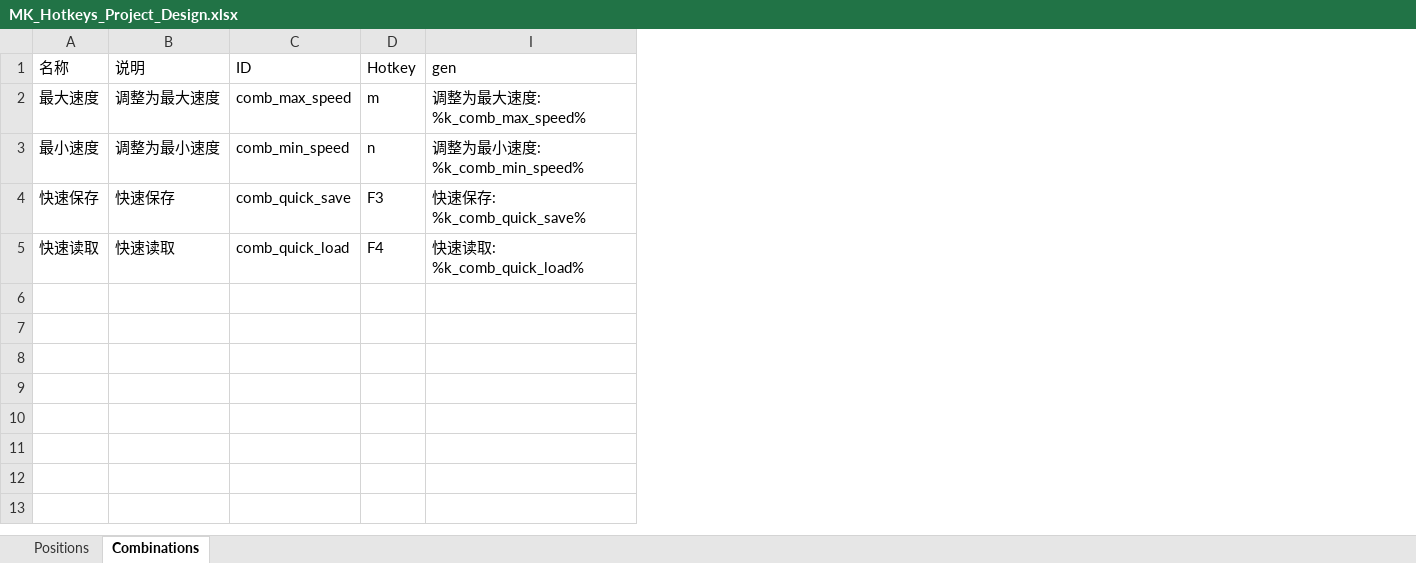
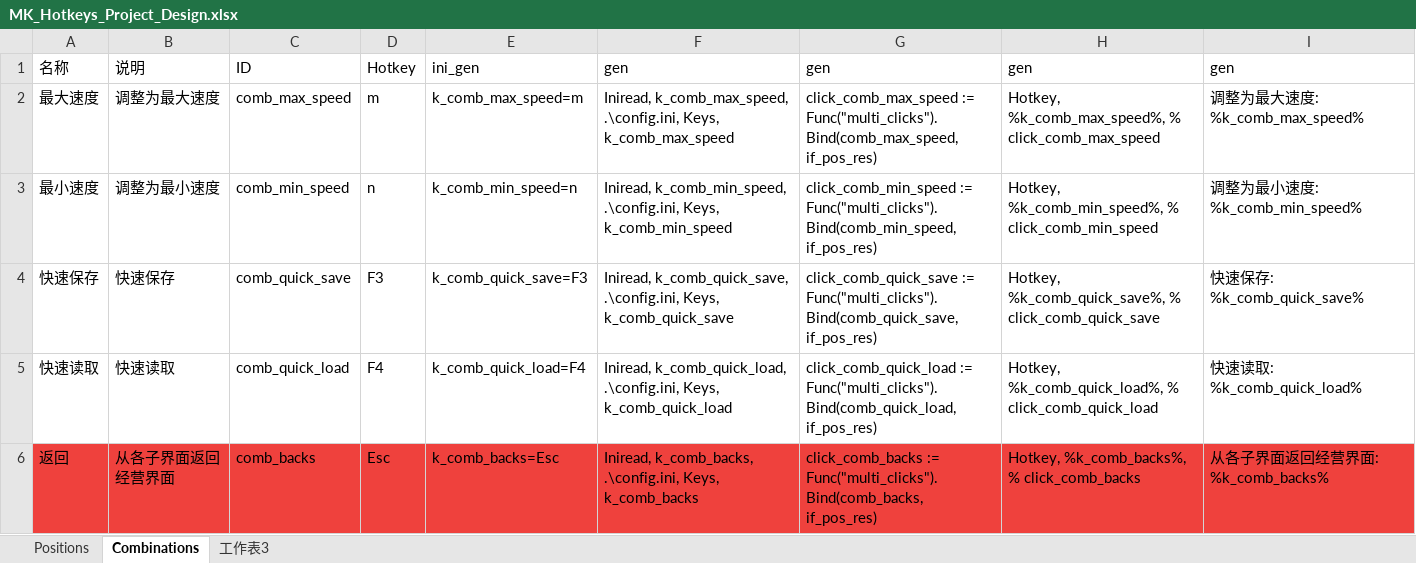
Before and after one commit to twanfan/MK_Hotkeys, an Excel workbook: MK_Hotkeys_Project_Design.xlsx, sheet Combinations, drawn as a sheet; values as stored, in another font and other column widths than the file's, no borders; the diff names each change by its address in the sheet, - before the commit and + after, or states it on an @@ line.

Commit message:
add compatibility with other resolutions, add 'close' hotkeys, add quick load on start screen

```diff
--- a/MK_Hotkeys_Project_Design.xlsx (sheet Combinations)
+++ b/MK_Hotkeys_Project_Design.xlsx (sheet Combinations)
+sheet tab: 工作表3
@@ column E unhidden, rows 1-5: ini_gen | k_comb_max_speed=m | k_comb_min_speed=n | k_comb_quick_save=F3 | k_comb_quick_load=F4 @@
@@ column F unhidden, rows 1-5: gen | Iniread, k_comb_max_speed, .\config.ini, Keys, k_comb_max_speed | Iniread, k_comb_min_speed, .\config.ini, Keys, k_comb_min_speed | Iniread, k_comb_quick_save, .\config.ini, Keys, k_comb_quick_save | Iniread, k_comb_quick_load, .\config.ini, Keys, k_comb_quick_load @@
@@ column G unhidden, rows 1-5: gen | click_comb_max_speed := Func("multi_clicks").Bind(comb_max_speed, if_pos_res) | click_comb_min_speed := Func("multi_clicks").Bind(comb_min_speed, if_pos_res) | click_comb_quick_save := Func("multi_clicks").Bind(comb_quick_save, if_pos_res) | click_comb_quick_load := Func("multi_clicks").Bind(comb_quick_load, if_pos_res) @@
@@ column H unhidden, rows 1-5: gen | Hotkey, %k_comb_max_speed%, % click_comb_max_speed | Hotkey, %k_comb_min_speed%, % click_comb_min_speed | Hotkey, %k_comb_quick_save%, % click_comb_quick_save | Hotkey, %k_comb_quick_load%, % click_comb_quick_load @@
+row 6: 返回 | 从各子界面返回经营界面 | comb_backs | Esc | k_comb_backs=Esc | Iniread, k_comb_backs, .\config.ini, Keys, k_comb_backs | click_comb_backs := Func("multi_clicks").Bind(comb_backs, if_pos_res) | Hotkey, %k_comb_backs%, % click_comb_backs | 从各子界面返回经营界面: %k_comb_backs%
```
Also changed, not shown: sheet Positions, hidden cells, 7 other files.
